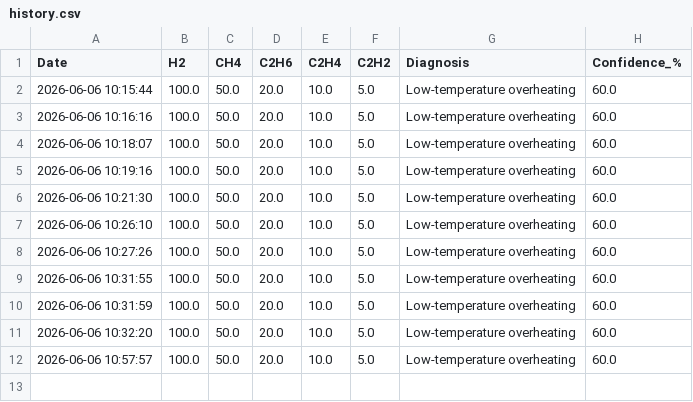
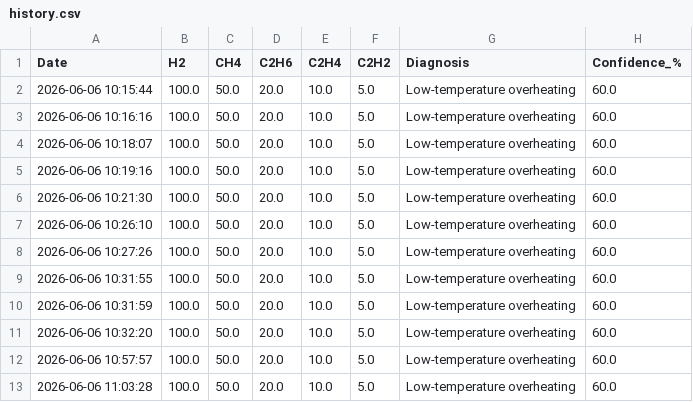
Before and after one commit to AminaBenhassin/transformer-app, a CSV file: history.csv, drawn as a sheet.

Commit message:
fix diagnosis display bug

```diff
--- a/history.csv
+++ b/history.csv
@@ -12 +12,2 @@ Date,H2,CH4,C2H6,C2H4,C2H2,Diagnosis,Confidence_%
 2026-06-06 10:57:57,100.0,50.0,20.0,10.0,5.0,Low-temperature overheating,60.0
+2026-06-06 11:03:28,100.0,50.0,20.0,10.0,5.0,Low-temperature overheating,60.0
```
Also changed, not shown: 1 other file.
